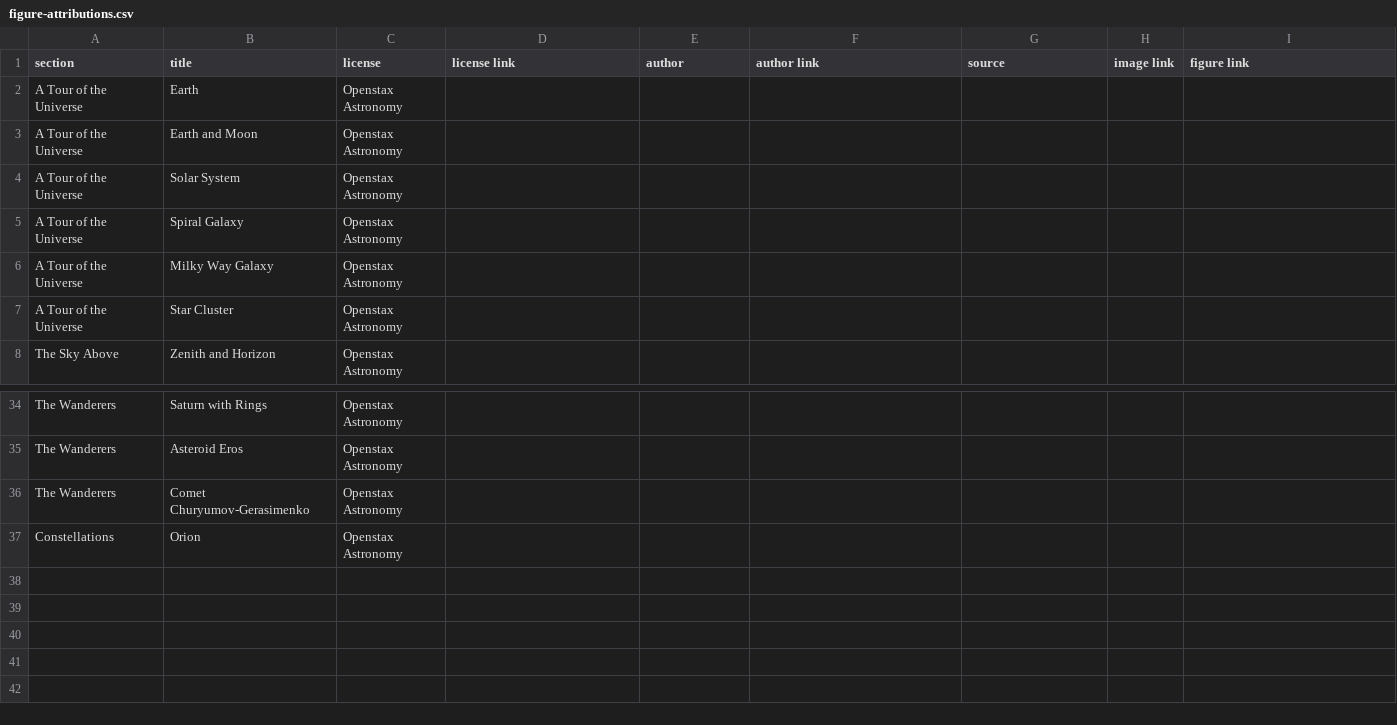
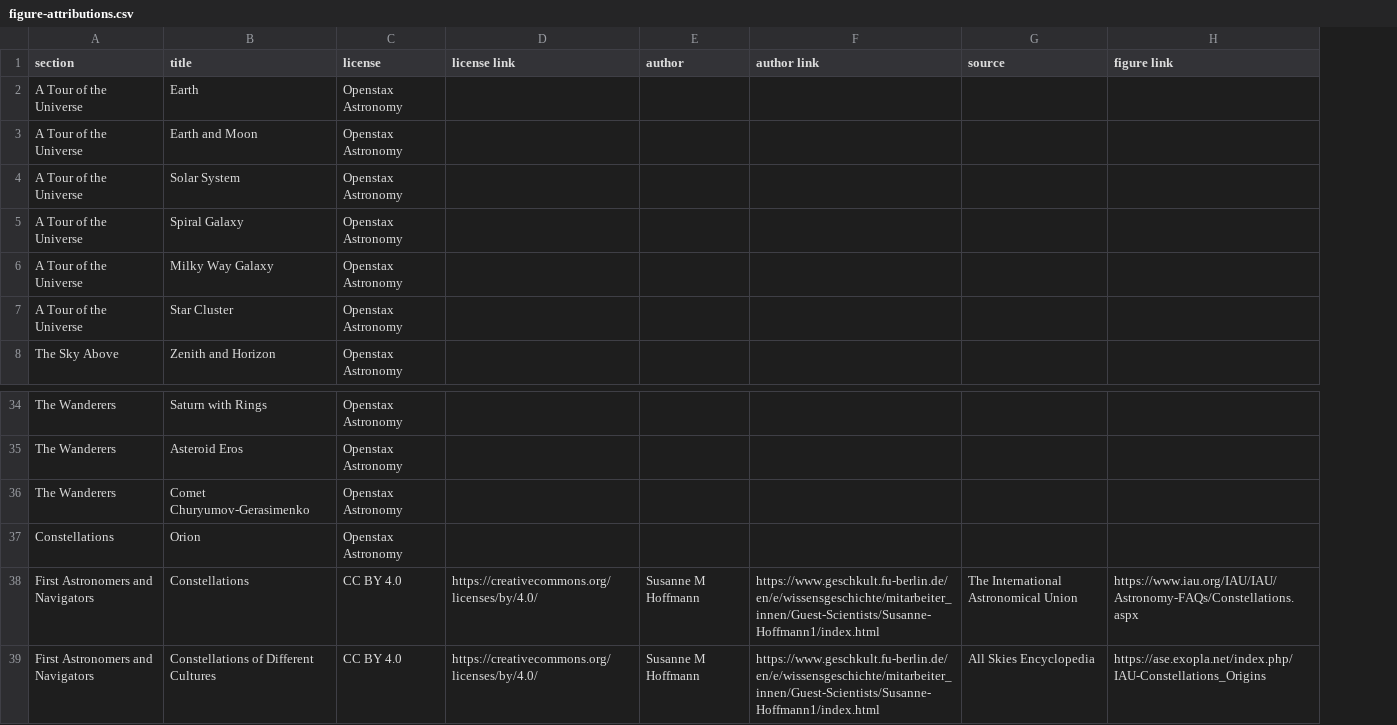
Before and after one commit to rachelmastrapa-dev/OER-Stellar, a CSV file: chapters/02-Night-Sky-Navigation/sources/figure-attributions.csv, drawn as a sheet; only a part is shown, gaps mark what is left out; removed rows and columns are numbered as before the commit, all else as after; the diff names each change by its address in the sheet, - before the commit and + after, or states it on an @@ line.

Commit message:
finished ch 2 review
Rachel reviewing ch2 -d one
Claude code - downloading infor for updated section 2.8

```diff
--- a/chapters/02-Night-Sky-Navigation/sources/figure-attributions.csv
+++ b/chapters/02-Night-Sky-Navigation/sources/figure-attributions.csv
-column H (image link), empty
+row 38: First Astronomers and Navigators | Constellations | CC BY 4.0 | https://creativecommons.org/licenses/by/4.0/ | Susanne M Hoffmann | https://www.geschkult.fu-berlin.de/en/e/wissensgeschichte/mitarbeiter_innen/Guest-Scientists/Susanne-Hoffmann1/index.html | The International Astronomical Union | https://www.iau.org/IAU/IAU/Astronomy-FAQs/Constellations.aspx
+row 39: First Astronomers and Navigators | Constellations of Different Cultures | CC BY 4.0 | https://creativecommons.org/licenses/by/4.0/ | Susanne M Hoffmann | https://www.geschkult.fu-berlin.de/en/e/wissensgeschichte/mitarbeiter_innen/Guest-Scientists/Susanne-Hoffmann1/index.html | All Skies Encyclopedia | https://ase.exopla.net/index.php/IAU-Constellations_Origins
```
Also changed, not shown: chapters/02-Night-Sky-Navigation/images/manifest.csv, chapters/02-Night-Sky-Navigation/key-terms.csv, 10 other files.
